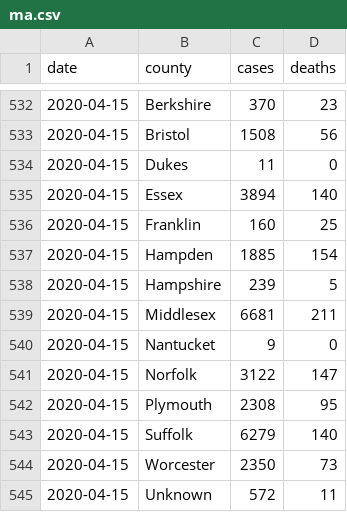
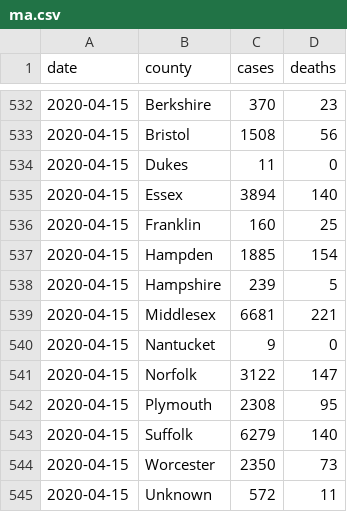
Before and after one commit to russellsamora/covid-ma, a CSV file: src/data/ma.csv, drawn as a sheet; only a part is shown, gaps mark what is left out.

```diff
--- a/src/data/ma.csv
+++ b/src/data/ma.csv
@@ -538,3 +538,3 @@ date,county,cases,deaths
 2020-04-15,Hampshire,239,5
-2020-04-15,Middlesex,6681,211
+2020-04-15,Middlesex,6681,221
 2020-04-15,Nantucket,9,0
```
Also changed, not shown: 3 other files.
